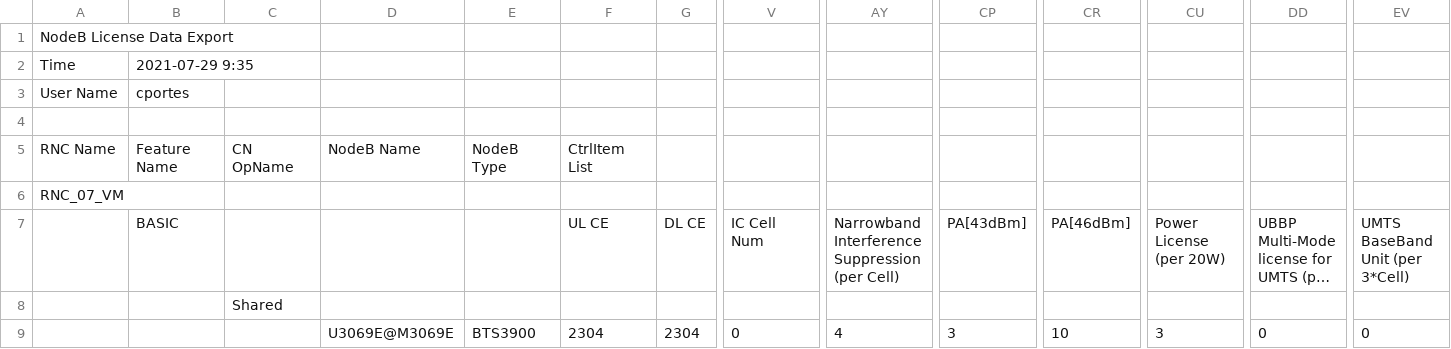
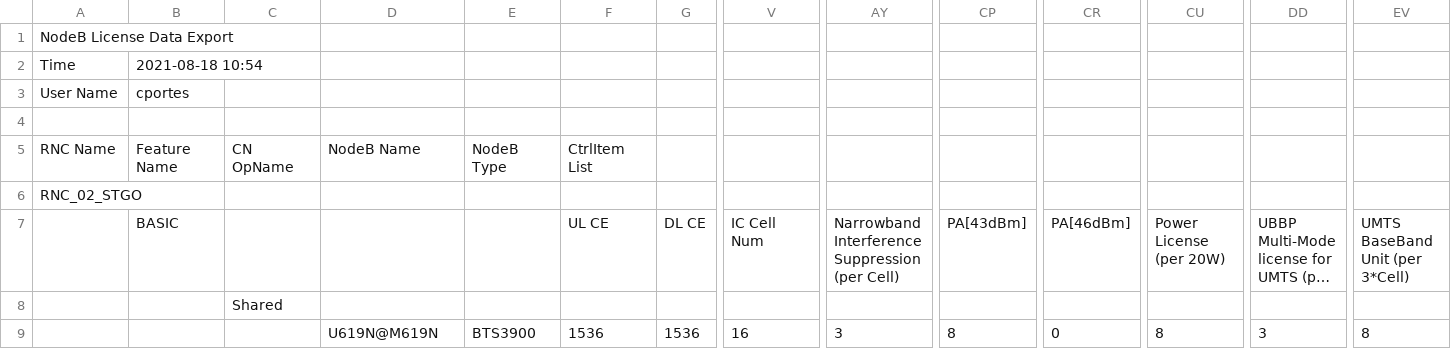
Before and after one commit to cport3s/bbuFusion, a CSV file: Shared_LIC202102201F1Y60_20210714_103039.csv, drawn as a sheet; only a part is shown, gaps mark what is left out; long unchanged cells end in …; the diff names each change by its address in the sheet, - before the commit and + after, or states it on an @@ line.

Commit message:
Update Shared_LIC202102201F1Y60_20210714_103039.csv

```diff
--- a/Shared_LIC202102201F1Y60_20210714_103039.csv
+++ b/Shared_LIC202102201F1Y60_20210714_103039.csv
-B2: 2021-07-29 9:35
+B2: 2021-08-18 10:54
-A6: RNC_07_VM
+A6: RNC_02_STGO
-D9: U3069E@M3069E
+D9: U619N@M619N
-F9: 2304
+F9: 1536
-G9: 2304
+G9: 1536
-V9: 0
+V9: 16
-AY9: 4
+AY9: 3
-CP9: 3
+CP9: 8
-CR9: 10
+CR9: 0
-CU9: 3
+CU9: 8
-DD9: 0
+DD9: 3
-EV9: 0
+EV9: 8
```
